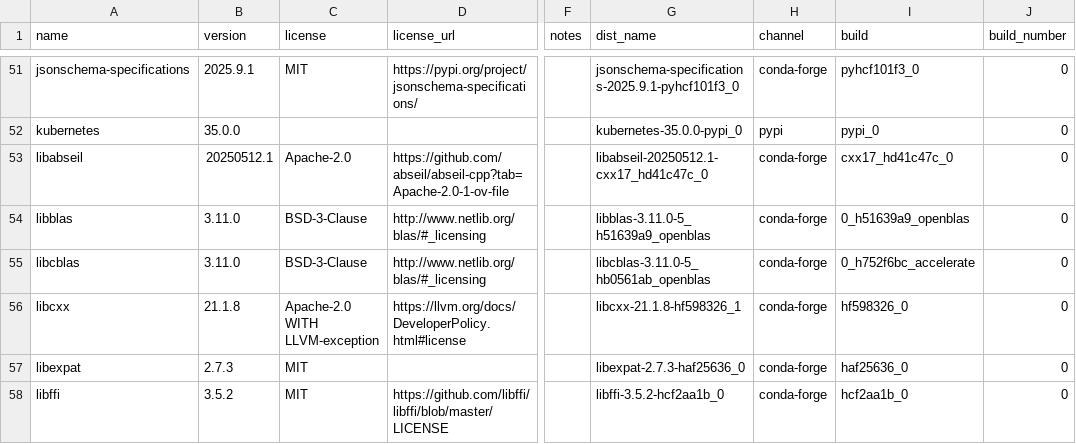
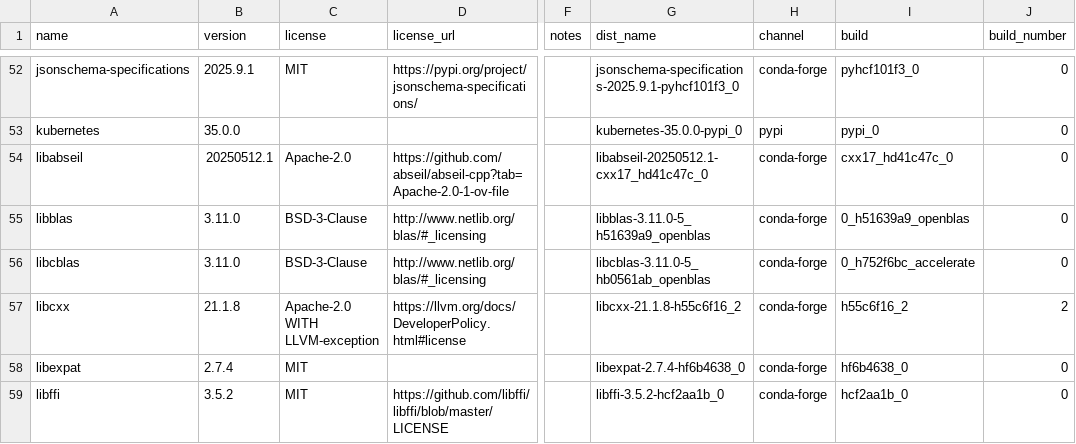
Before and after one commit to splunk/Splunk-python-for-scientific-computing, a CSV file: darwin_arm64/license_report.csv, drawn as a sheet; only a part is shown, gaps mark what is left out; addresses are those after the commit; the diff covers the shown part only; the diff names each change by its address in the sheet, - before the commit and + after, or states it on an @@ line.

```diff
--- a/darwin_arm64/license_report.csv
+++ b/darwin_arm64/license_report.csv
-G57 (dist_name): libcxx-21.1.8-hf598326_1
+G57 (dist_name): libcxx-21.1.8-h55c6f16_2
-I57 (build): hf598326_0
+I57 (build): h55c6f16_2
-J57 (build_number): 0
+J57 (build_number): 2
-B58 (version): 2.7.3
+B58 (version): 2.7.4
-G58 (dist_name): libexpat-2.7.3-haf25636_0
+G58 (dist_name): libexpat-2.7.4-hf6b4638_0
-I58 (build): haf25636_0
+I58 (build): hf6b4638_0
```
Also changed, not shown: 6 added rows and 33 edited cells elsewhere in this file, darwin_x86_64/license_report.csv, linux_x86_64/license_report.csv, 16 other files.
